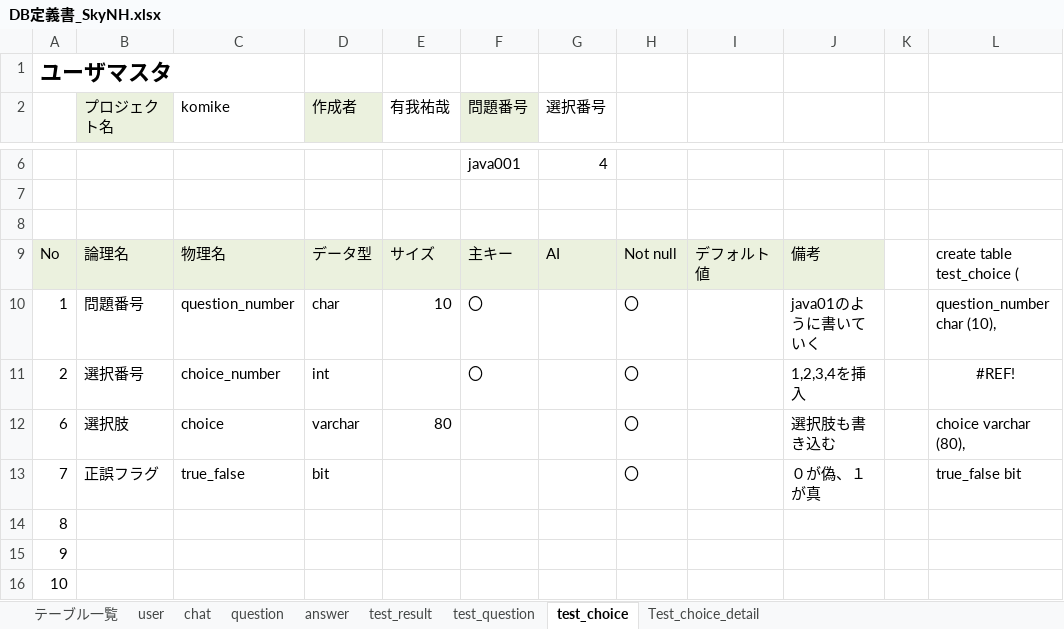
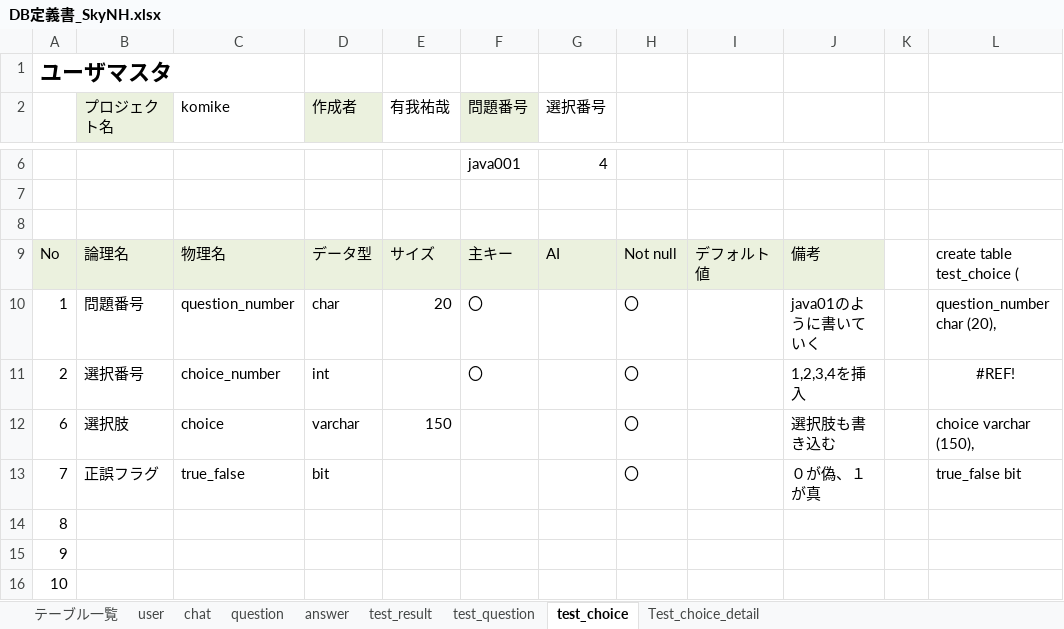
Before and after one commit to DOJO-2021/C-2, an Excel workbook: documents/DB定義書_SkyNH.xlsx, sheet test_choice, drawn as a sheet; only a part is shown, gaps mark what is left out; values as stored, in another font and other column widths than the file's, no borders; the diff names each change by its address in the sheet, - before the commit and + after, or states it on an @@ line.

```diff
--- a/documents/DB定義書_SkyNH.xlsx (sheet test_choice)
+++ b/documents/DB定義書_SkyNH.xlsx (sheet test_choice)
-E10 (有我祐哉): 10
+E10 (有我祐哉): 20
-L10: question_number char (10),
+L10: question_number char (20),
-E12 (有我祐哉): 80
+E12 (有我祐哉): 150
-L12: choice varchar (80),
+L12: choice varchar (150),
```
Also changed, not shown: sheet test_question, 1 other file.
